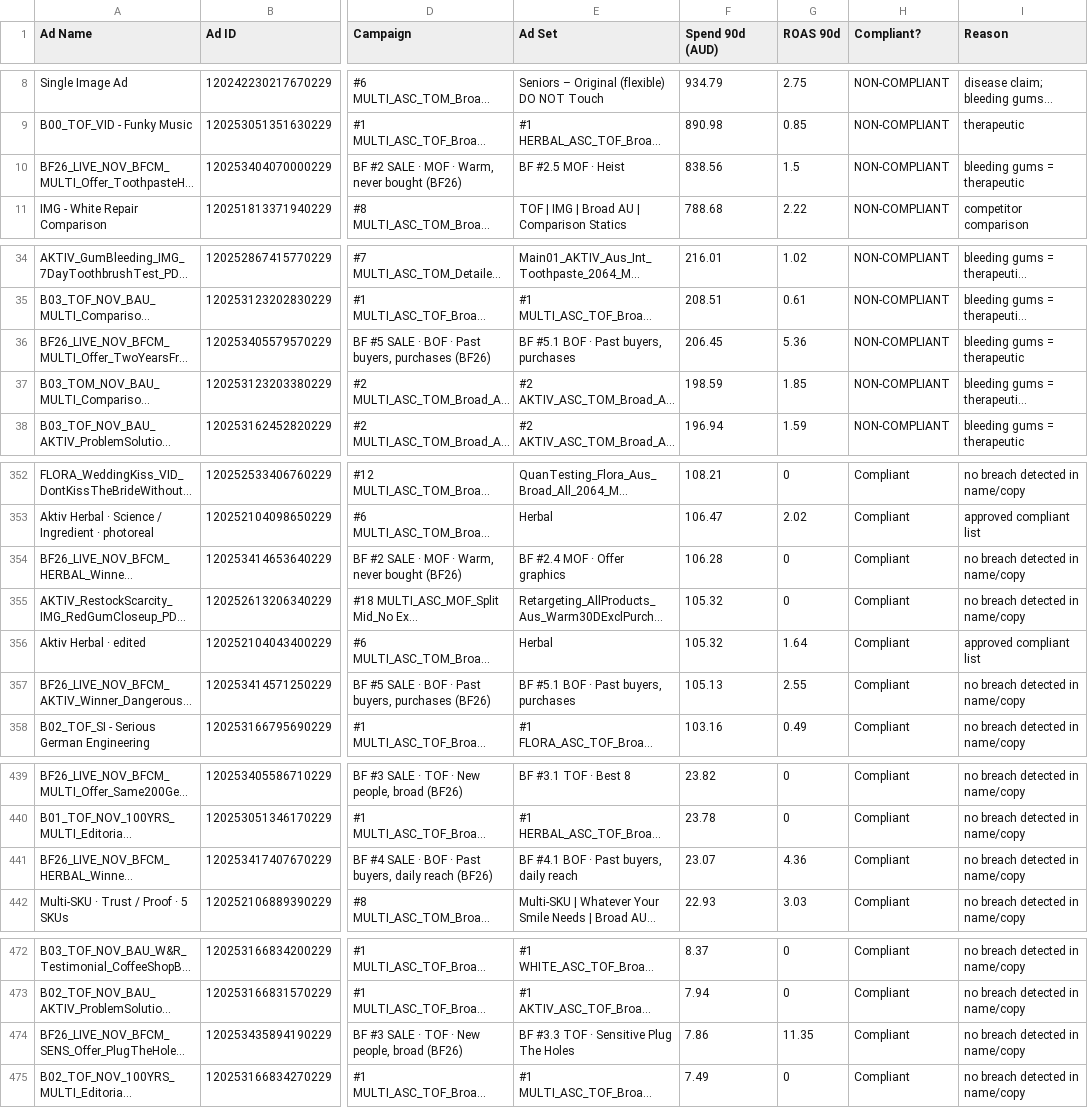
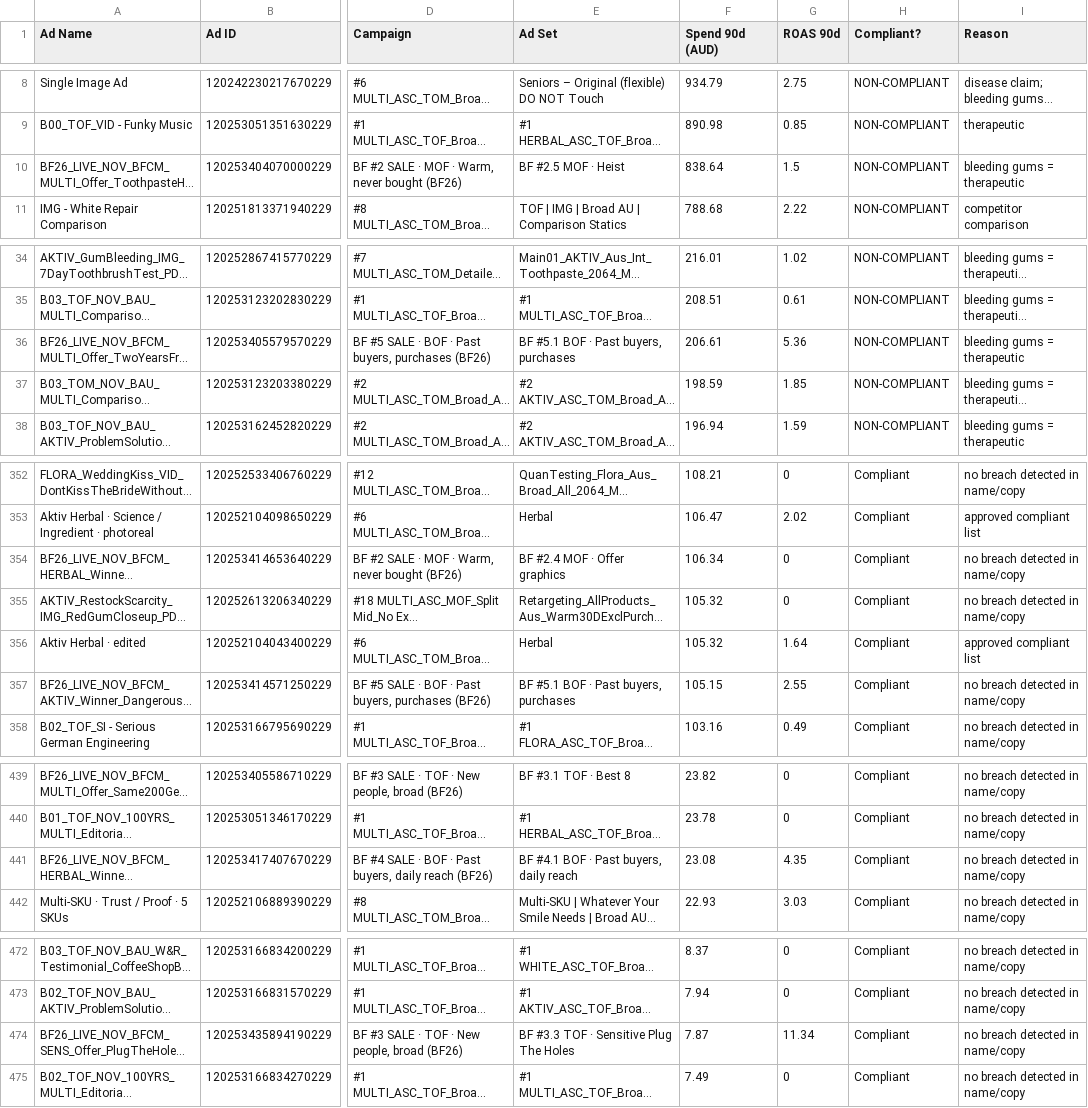
Before and after one commit to LACALUT-AUSTRALIA/lacalut-australia.github.io, a CSV file: live-ads-7k2m9x3/spend_compliance.csv, drawn as a sheet; only a part is shown, gaps mark what is left out; long unchanged cells end in …; the diff covers the shown part only; the diff names each change by its address in the sheet, - before the commit and + after, or states it on an @@ line.

```diff
--- a/live-ads-7k2m9x3/spend_compliance.csv
+++ b/live-ads-7k2m9x3/spend_compliance.csv
-F10 (Spend 90d (AUD)): 838.56
+F10 (Spend 90d (AUD)): 838.64
-F36 (Spend 90d (AUD)): 206.45
+F36 (Spend 90d (AUD)): 206.61
-F354 (Spend 90d (AUD)): 106.28
+F354 (Spend 90d (AUD)): 106.34
-F357 (Spend 90d (AUD)): 105.13
+F357 (Spend 90d (AUD)): 105.15
-F441 (Spend 90d (AUD)): 23.07
+F441 (Spend 90d (AUD)): 23.08
-G441 (ROAS 90d): 4.36
+G441 (ROAS 90d): 4.35
-F474 (Spend 90d (AUD)): 7.86
+F474 (Spend 90d (AUD)): 7.87
-G474 (ROAS 90d): 11.35
+G474 (ROAS 90d): 11.34
```
Also changed, not shown: 2 added rows, 2 removed rows and 13 edited cells elsewhere in this file, 12 other files.
